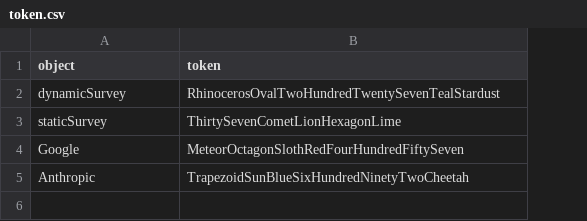
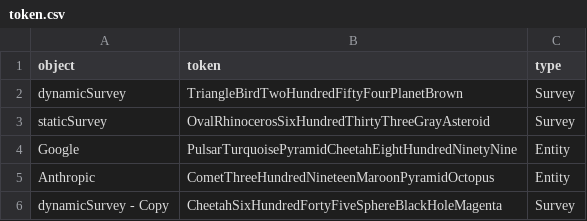
Before and after one commit to dylanpieper/ShinySurveyJS, a CSV file: token.csv, drawn as a sheet; the diff names each change by its address in the sheet, - before the commit and + after, or states it on an @@ line.

```diff
--- a/token.csv
+++ b/token.csv
+column C (type), rows 2-5: Survey | Survey | Entity | Entity
-B2 (token): RhinocerosOvalTwoHundredTwentySevenTealStardust
+B2 (token): TriangleBirdTwoHundredFiftyFourPlanetBrown
-B3 (token): ThirtySevenCometLionHexagonLime
+B3 (token): OvalRhinocerosSixHundredThirtyThreeGrayAsteroid
-B4 (token): MeteorOctagonSlothRedFourHundredFiftySeven
+B4 (token): PulsarTurquoisePyramidCheetahEightHundredNinetyNine
-B5 (token): TrapezoidSunBlueSixHundredNinetyTwoCheetah
+B5 (token): CometThreeHundredNineteenMaroonPyramidOctopus
+row 6: dynamicSurvey - Copy | CheetahSixHundredFortyFiveSphereBlackHoleMagenta | Survey
```
Also changed, not shown: 4 other files.
